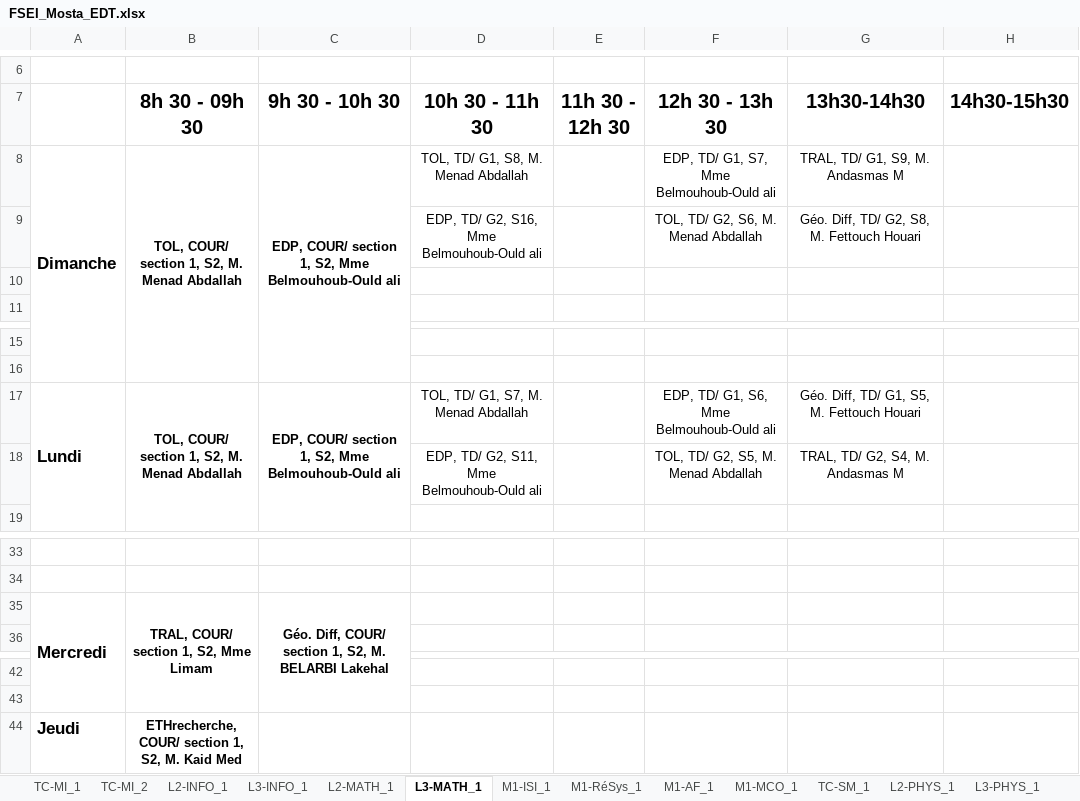
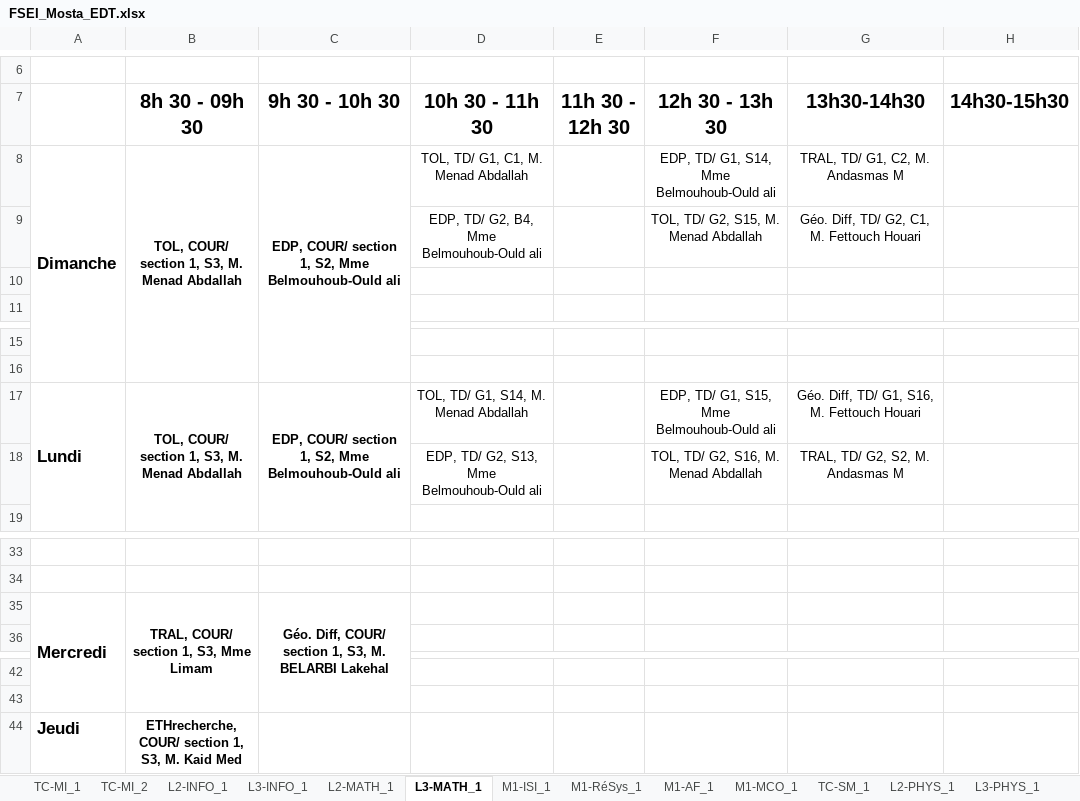
Before and after one commit to BAW2501/FSEI-M_TimeTabler, an Excel workbook: src/FSEI_Mosta_EDT.xlsx, sheet L3-MATH_1, drawn as a sheet; only a part is shown, gaps mark what is left out; values as stored, in another font and other column widths than the file's, no borders; the diff names each change by its address in the sheet, - before the commit and + after, or states it on an @@ line.

```diff
--- a/src/FSEI_Mosta_EDT.xlsx (sheet L3-MATH_1)
+++ b/src/FSEI_Mosta_EDT.xlsx (sheet L3-MATH_1)
-B8 (8h 30 - 09h 30): TOL, COUR/ section 1, S2, M. Menad Abdallah
+B8 (8h 30 - 09h 30): TOL, COUR/ section 1, S3, M. Menad Abdallah
-D8 (10h 30 - 11h 30): TOL, TD/ G1, S8, M. Menad Abdallah
+D8 (10h 30 - 11h 30): TOL, TD/ G1, C1, M. Menad Abdallah
-F8 (12h 30 - 13h 30): EDP, TD/ G1, S7, Mme Belmouhoub-Ould ali
+F8 (12h 30 - 13h 30): EDP, TD/ G1, S14, Mme Belmouhoub-Ould ali
-G8 (13h30-14h30): TRAL, TD/ G1, S9, M. Andasmas M
+G8 (13h30-14h30): TRAL, TD/ G1, C2, M. Andasmas M
-D9 (10h 30 - 11h 30): EDP, TD/ G2, S16, Mme Belmouhoub-Ould ali
+D9 (10h 30 - 11h 30): EDP, TD/ G2, B4, Mme Belmouhoub-Ould ali
-F9 (12h 30 - 13h 30): TOL, TD/ G2, S6, M. Menad Abdallah
+F9 (12h 30 - 13h 30): TOL, TD/ G2, S15, M. Menad Abdallah
-G9 (13h30-14h30): Géo. Diff, TD/ G2, S8, M. Fettouch Houari
+G9 (13h30-14h30): Géo. Diff, TD/ G2, C1, M. Fettouch Houari
-B17 (8h 30 - 09h 30): TOL, COUR/ section 1, S2, M. Menad Abdallah
+B17 (8h 30 - 09h 30): TOL, COUR/ section 1, S3, M. Menad Abdallah
-D17 (10h 30 - 11h 30): TOL, TD/ G1, S7, M. Menad Abdallah
+D17 (10h 30 - 11h 30): TOL, TD/ G1, S14, M. Menad Abdallah
-F17 (12h 30 - 13h 30): EDP, TD/ G1, S6, Mme Belmouhoub-Ould ali
+F17 (12h 30 - 13h 30): EDP, TD/ G1, S15, Mme Belmouhoub-Ould ali
-G17 (13h30-14h30): Géo. Diff, TD/ G1, S5, M. Fettouch Houari
+G17 (13h30-14h30): Géo. Diff, TD/ G1, S16, M. Fettouch Houari
-D18 (10h 30 - 11h 30): EDP, TD/ G2, S11, Mme Belmouhoub-Ould ali
+D18 (10h 30 - 11h 30): EDP, TD/ G2, S13, Mme Belmouhoub-Ould ali
-F18 (12h 30 - 13h 30): TOL, TD/ G2, S5, M. Menad Abdallah
+F18 (12h 30 - 13h 30): TOL, TD/ G2, S16, M. Menad Abdallah
-G18 (13h30-14h30): TRAL, TD/ G2, S4, M. Andasmas M
+G18 (13h30-14h30): TRAL, TD/ G2, S2, M. Andasmas M
-B35 (8h 30 - 09h 30): TRAL, COUR/ section 1, S2, Mme Limam
+B35 (8h 30 - 09h 30): TRAL, COUR/ section 1, S3, Mme Limam
-C35 (9h 30 - 10h 30): …section 1, S2, M. BELARBI…
+C35 (9h 30 - 10h 30): …section 1, S3, M. BELARBI…
-B44 (8h 30 - 09h 30): …section 1, S2, M. Kaid…
+B44 (8h 30 - 09h 30): …section 1, S3, M. Kaid…
```
Also changed, not shown: sheet L2-INFO_1, sheet TC-MI_1, sheet TC-MI_2, sheet L3-INFO_1, sheet TC-SM_1, sheet L2-CHIM_1, 9 more sheets, 7 other files.
